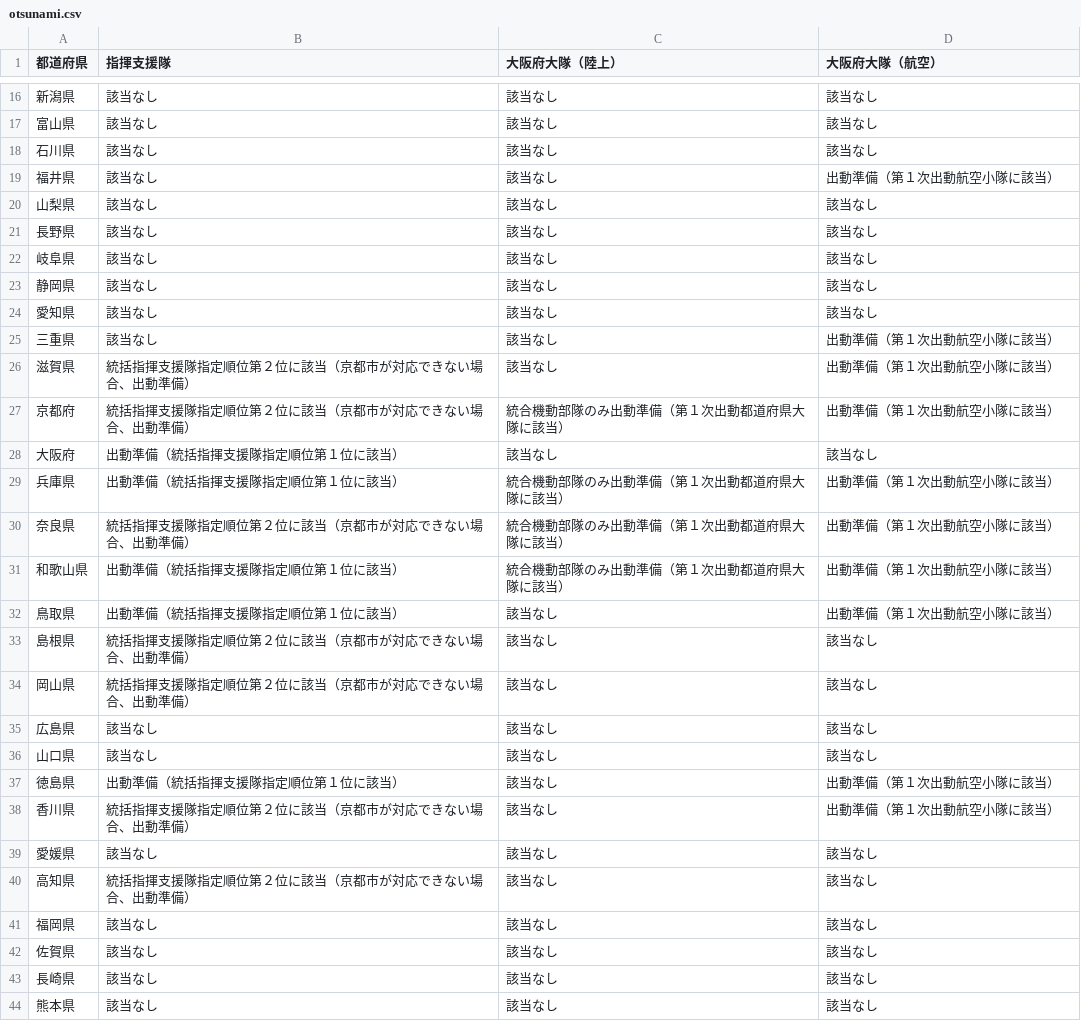
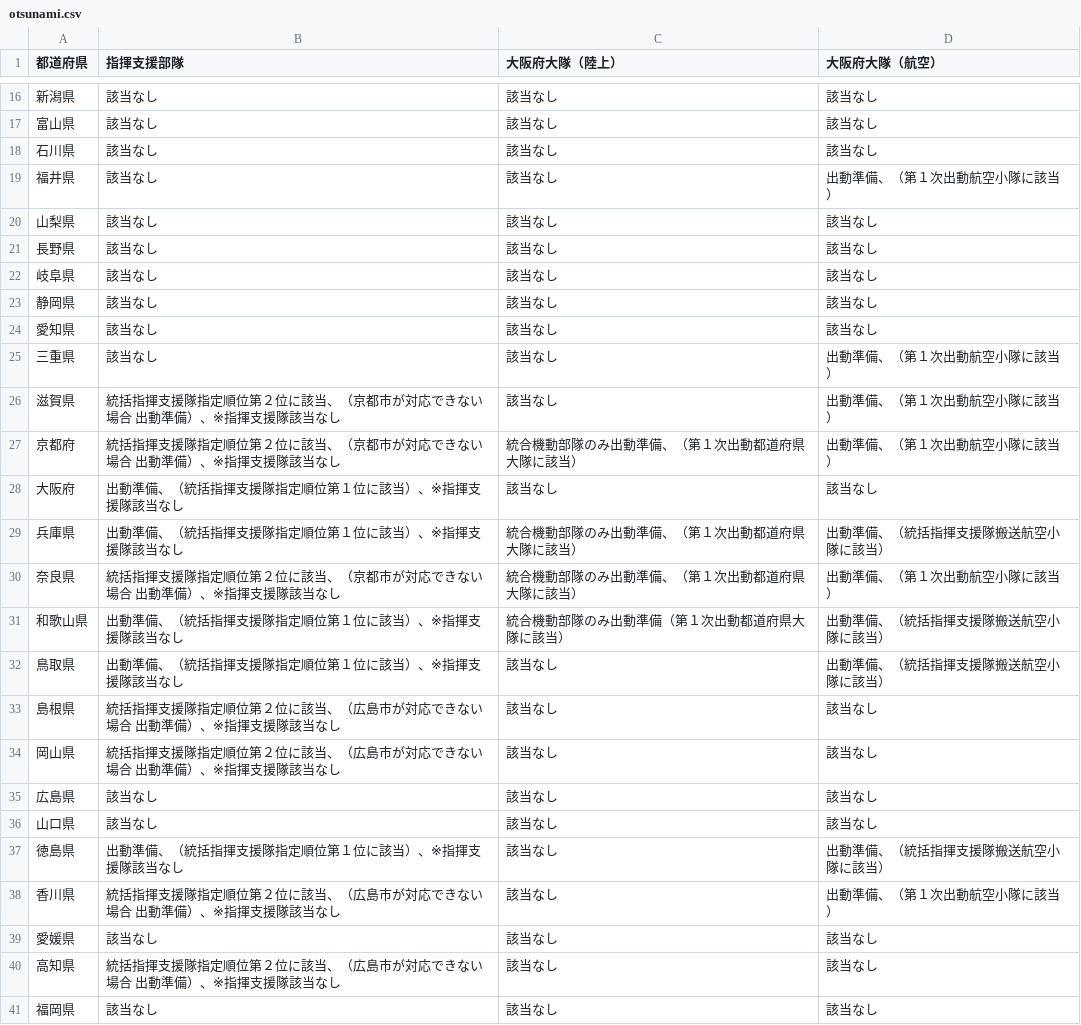
Before and after one commit to tadakazu1972/FireEmergency, a CSV file: app/src/main/assets/otsunami.csv, drawn as a sheet; only a part is shown, gaps mark what is left out; the shorter side is filled out with more unchanged rows; the diff names each change by its address in the sheet, - before the commit and + after, or states it on an @@ line.

```diff
--- a/app/src/main/assets/otsunami.csv
+++ b/app/src/main/assets/otsunami.csv
-B1: 指揮支援隊
+B1: 指揮支援部隊
-D19 (大阪府大隊（航空）): 出動準備（第１次出動航空小隊に該当）
+D19 (大阪府大隊（航空）): 出動準備、（第１次出動航空小隊に該当）
-D25:D27 (大阪府大隊（航空）): 出動準備（第１次出動航空小隊に該当）
+D25:D27 (大阪府大隊（航空）): 出動準備、（第１次出動航空小隊に該当）
-B26:B27 (指揮支援部隊): 統括指揮支援隊指定順位第２位に該当（京都市が対応できない場合、出動準備）
+B26:B27 (指揮支援部隊): 統括指揮支援隊指定順位第２位に該当、（京都市が対応できない場合 出動準備）、※指揮支援隊該当なし
-C27 (大阪府大隊（陸上）): 統合機動部隊のみ出動準備（第１次出動都道府県大隊に該当）
+C27 (大阪府大隊（陸上）): 統合機動部隊のみ出動準備、（第１次出動都道府県大隊に該当）
-B28:B29 (指揮支援部隊): 出動準備（統括指揮支援隊指定順位第１位に該当）
+B28:B29 (指揮支援部隊): 出動準備、（統括指揮支援隊指定順位第１位に該当）、※指揮支援隊該当なし
-C29:C30 (大阪府大隊（陸上）): 統合機動部隊のみ出動準備（第１次出動都道府県大隊に該当）
+C29:C30 (大阪府大隊（陸上）): 統合機動部隊のみ出動準備、（第１次出動都道府県大隊に該当）
-D29 (大阪府大隊（航空）): 出動準備（第１次出動航空小隊に該当）
+D29 (大阪府大隊（航空）): 出動準備、（統括指揮支援隊搬送航空小隊に該当）
-B30 (指揮支援部隊): 統括指揮支援隊指定順位第２位に該当（京都市が対応できない場合、出動準備）
+B30 (指揮支援部隊): 統括指揮支援隊指定順位第２位に該当、（京都市が対応できない場合 出動準備）、※指揮支援隊該当なし
-D30 (大阪府大隊（航空）): 出動準備（第１次出動航空小隊に該当）
+D30 (大阪府大隊（航空）): 出動準備、（第１次出動航空小隊に該当）
-B31:B32 (指揮支援部隊): 出動準備（統括指揮支援隊指定順位第１位に該当）
+B31:B32 (指揮支援部隊): 出動準備、（統括指揮支援隊指定順位第１位に該当）、※指揮支援隊該当なし
-D31:D32 (大阪府大隊（航空）): 出動準備（第１次出動航空小隊に該当）
+D31:D32 (大阪府大隊（航空）): 出動準備、（統括指揮支援隊搬送航空小隊に該当）
-B33:B34 (指揮支援部隊): 統括指揮支援隊指定順位第２位に該当（京都市が対応できない場合、出動準備）
+B33:B34 (指揮支援部隊): 統括指揮支援隊指定順位第２位に該当、（広島市が対応できない場合 出動準備）、※指揮支援隊該当なし
-B37 (指揮支援部隊): 出動準備（統括指揮支援隊指定順位第１位に該当）
+B37 (指揮支援部隊): 出動準備、（統括指揮支援隊指定順位第１位に該当）、※指揮支援隊該当なし
-D37 (大阪府大隊（航空）): 出動準備（第１次出動航空小隊に該当）
+D37 (大阪府大隊（航空）): 出動準備、（統括指揮支援隊搬送航空小隊に該当）
-B38 (指揮支援部隊): 統括指揮支援隊指定順位第２位に該当（京都市が対応できない場合、出動準備）
+B38 (指揮支援部隊): 統括指揮支援隊指定順位第２位に該当、（広島市が対応できない場合 出動準備）、※指揮支援隊該当なし
-D38 (大阪府大隊（航空）): 出動準備（第１次出動航空小隊に該当）
+D38 (大阪府大隊（航空）): 出動準備、（第１次出動航空小隊に該当）
-B40 (指揮支援部隊): 統括指揮支援隊指定順位第２位に該当（京都市が対応できない場合、出動準備）
+B40 (指揮支援部隊): 統括指揮支援隊指定順位第２位に該当、（広島市が対応できない場合 出動準備）、※指揮支援隊該当なし
```
Also changed, not shown: app/src/main/assets/hunka.csv, app/src/main/assets/kaiiki6weak.csv, 9 other files.
